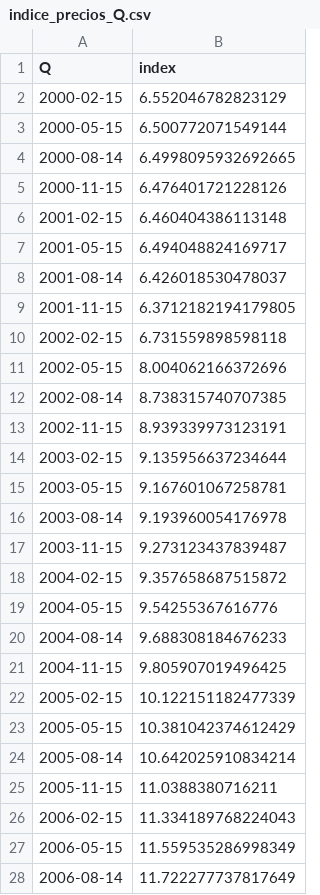
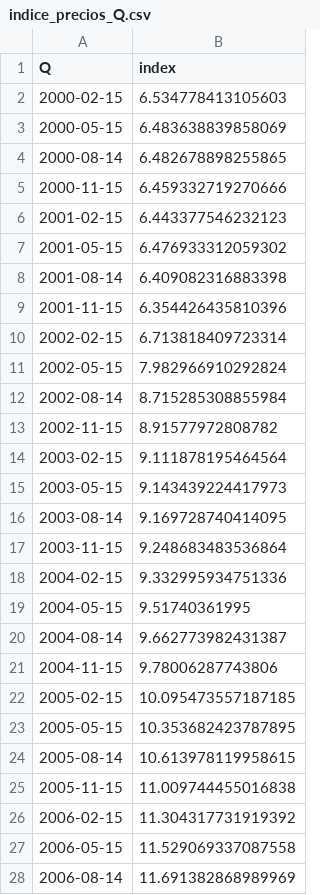
Before and after one commit to matuteiglesias/IPC-Argentina, a CSV file: data/info/indice_precios_Q.csv, drawn as a sheet; only a part is shown; the diff covers the shown part only.

```diff
--- a/data/info/indice_precios_Q.csv
+++ b/data/info/indice_precios_Q.csv
@@ -1,28 +1,28 @@
 Q,index
-2000-02-15,6.552046782823129
-2000-05-15,6.500772071549144
-2000-08-14,6.4998095932692665
-2000-11-15,6.476401721228126
-2001-02-15,6.460404386113148
-2001-05-15,6.494048824169717
-2001-08-14,6.426018530478037
-2001-11-15,6.3712182194179805
-2002-02-15,6.731559898598118
-2002-05-15,8.004062166372696
-2002-08-14,8.738315740707385
-2002-11-15,8.939339973123191
-2003-02-15,9.135956637234644
-2003-05-15,9.167601067258781
-2003-08-14,9.193960054176978
-2003-11-15,9.273123437839487
-2004-02-15,9.357658687515872
-2004-05-15,9.54255367616776
-2004-08-14,9.688308184676233
-2004-11-15,9.805907019496425
-2005-02-15,10.122151182477339
-2005-05-15,10.381042374612429
-2005-08-14,10.642025910834214
-2005-11-15,11.0388380716211
-2006-02-15,11.334189768224043
-2006-05-15,11.559535286998349
-2006-08-14,11.722277737817649
+2000-02-15,6.534778413105603
+2000-05-15,6.483638839858069
+2000-08-14,6.482678898255865
+2000-11-15,6.459332719270666
+2001-02-15,6.443377546232123
+2001-05-15,6.476933312059302
+2001-08-14,6.409082316883398
+2001-11-15,6.354426435810396
+2002-02-15,6.713818409723314
+2002-05-15,7.982966910292824
+2002-08-14,8.715285308855984
+2002-11-15,8.91577972808782
+2003-02-15,9.111878195464564
+2003-05-15,9.143439224417973
+2003-08-14,9.169728740414095
+2003-11-15,9.248683483536864
+2004-02-15,9.332995934751336
+2004-05-15,9.51740361995
+2004-08-14,9.662773982431387
+2004-11-15,9.78006287743806
+2005-02-15,10.095473557187185
+2005-05-15,10.353682423787895
+2005-08-14,10.613978119958615
+2005-11-15,11.009744455016838
+2006-02-15,11.304317731919392
+2006-05-15,11.529069337087558
+2006-08-14,11.691382868989969
```
Also changed, not shown: 1 added row and 53 edited cells elsewhere in this file, data/info/indice_precios_M.csv, data/info/indice_precios_d.csv, 5 other files.
